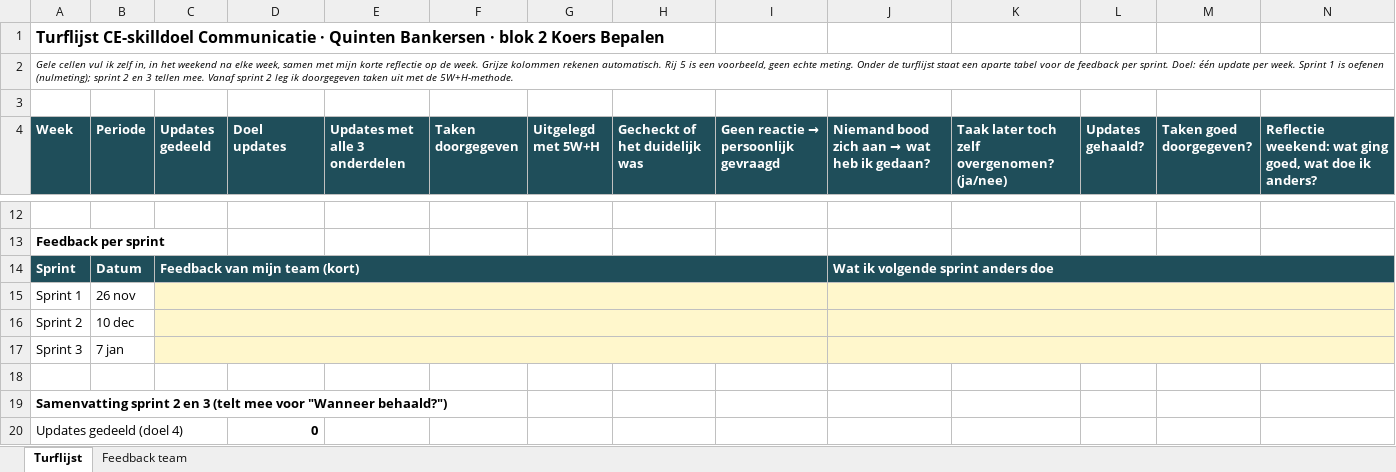
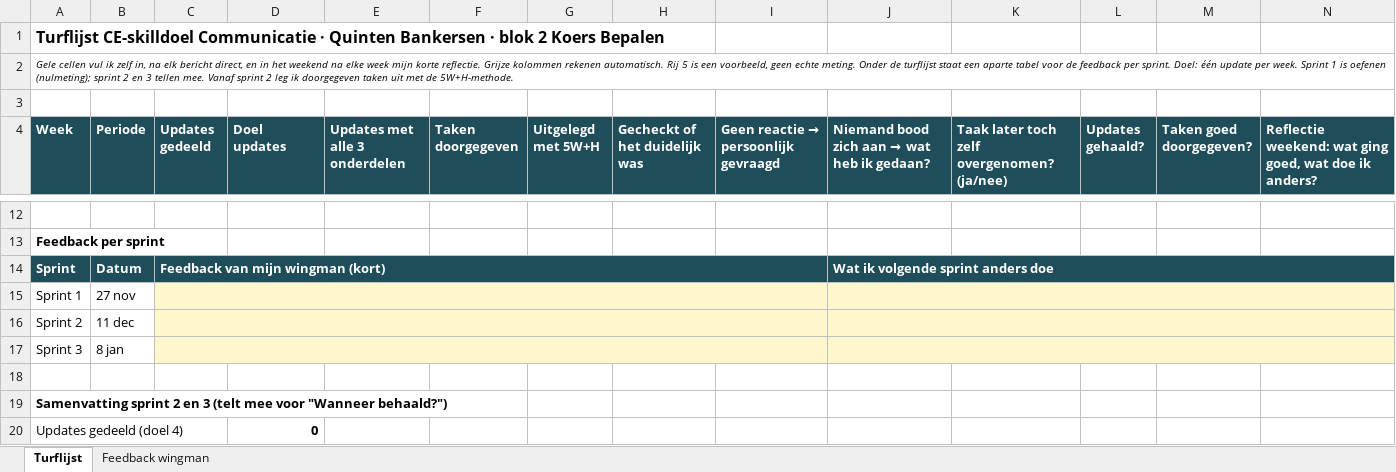
Before and after one commit to quintenbankersen23-sudo/Quinten-Bankersen-Portfolio-blok-2, an Excel workbook: bijlagen/turflijst-ce-skilldoel.xlsx, sheet Turflijst, drawn as a sheet; only a part is shown, gaps mark what is left out; values as stored, in another font and other column widths than the file's, no borders; the diff names each change by its address in the sheet, - before the commit and + after, or states it on an @@ line.

```diff
--- a/bijlagen/turflijst-ce-skilldoel.xlsx (sheet Turflijst)
+++ b/bijlagen/turflijst-ce-skilldoel.xlsx (sheet Turflijst)
-sheet tab: Feedback team
+sheet tab: Feedback wingman
-A2 (Week): …zelf in, in het weekend na elke week, samen met mijn korte reflectie op de week. Grijze kolommen…
+A2 (Week): …zelf in, na elk bericht direct, en in het weekend na elke week mijn korte reflectie. Grijze kolommen…
-C14 (Updates gedeeld): Feedback van mijn team (kort)
+C14 (Updates gedeeld): Feedback van mijn wingman (kort)
-B15 (Periode): 26 nov
+B15 (Periode): 27 nov
-D15:I17 fill: none
+D15:I17 fill: #FFF7CC
-K15:N17 fill: none
+K15:N17 fill: #FFF7CC
-B16 (Periode): 10 dec
+B16 (Periode): 11 dec
-B17 (Periode): 7 jan
+B17 (Periode): 8 jan
```
Also changed, not shown: sheet Feedback wingman, 1 other file.
